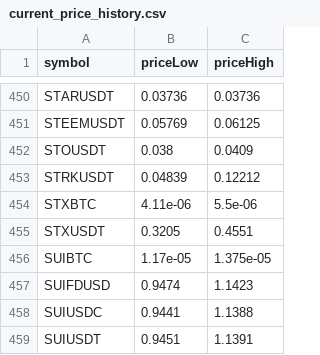
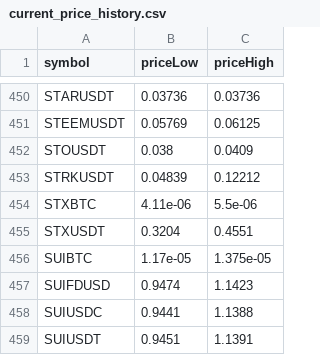
Before and after one commit to miaranarm/binance_bot_audit, a CSV file: results/current_price_history.csv, drawn as a sheet; only a part is shown, gaps mark what is left out; the diff covers the shown part only.

```diff
--- a/results/current_price_history.csv
+++ b/results/current_price_history.csv
@@ -454,3 +454,3 @@ STRKUSDT,0.04839,0.12212
 STXBTC,4.11e-06,5.5e-06
-STXUSDT,0.3205,0.4551
+STXUSDT,0.3204,0.4551
 SUIBTC,1.17e-05,1.375e-05
```
Also changed, not shown: 5 edited cells elsewhere in this file, results/current_price.csv, results/current_price_learning.csv, 3 other files.
